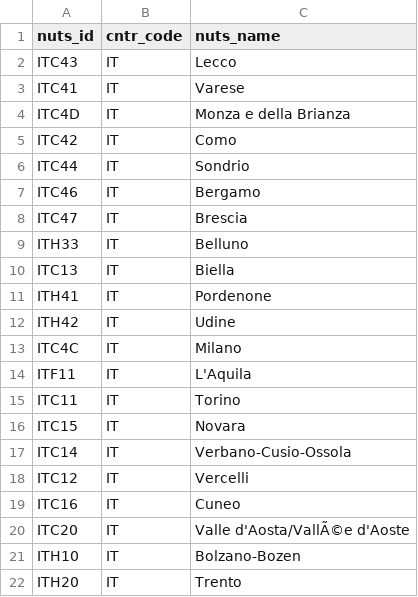
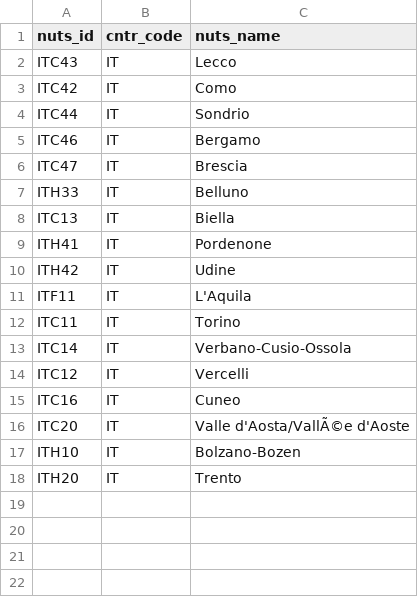
Before and after one commit to raffaele-morelli/turismo, a CSV file: province_interesse.csv, drawn as a sheet; the diff names each change by its address in the sheet, - before the commit and + after, or states it on an @@ line.

Commit message:
rimossa milano e varese e monza

```diff
--- a/province_interesse.csv
+++ b/province_interesse.csv
-row 3: ITC41 | IT | Varese
-row 4: ITC4D | IT | Monza e della Brianza
-row 13: ITC4C | IT | Milano
-row 16: ITC15 | IT | Novara
```
Also changed, not shown: 4 other files.
